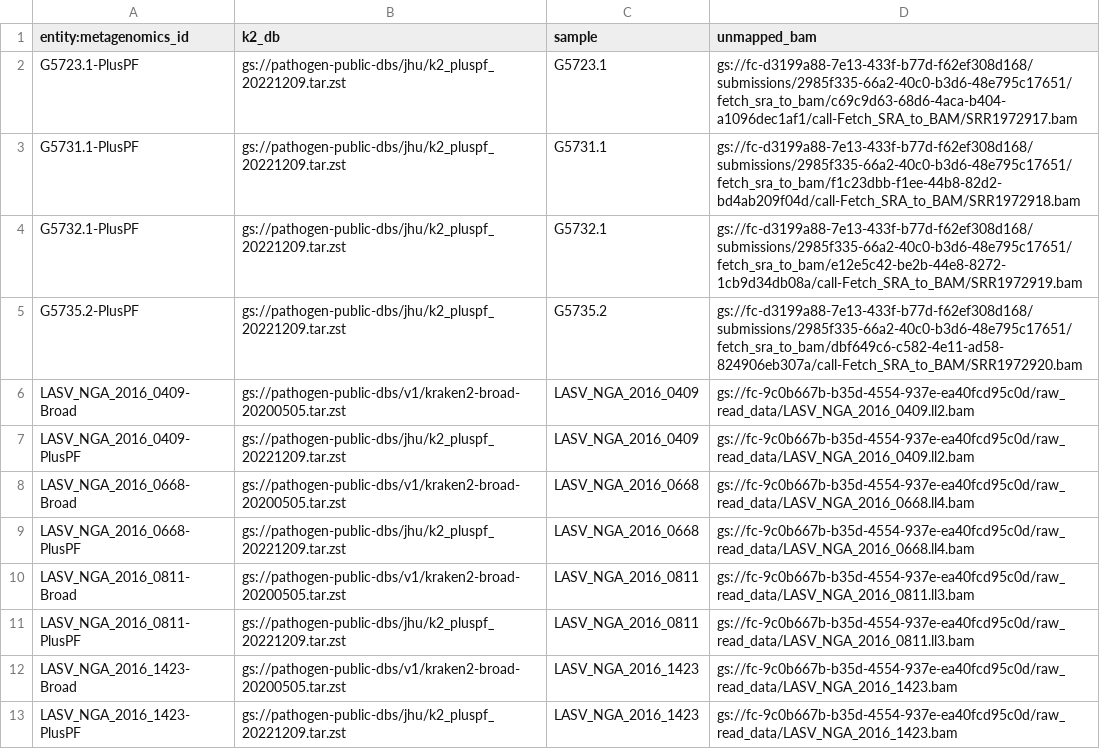
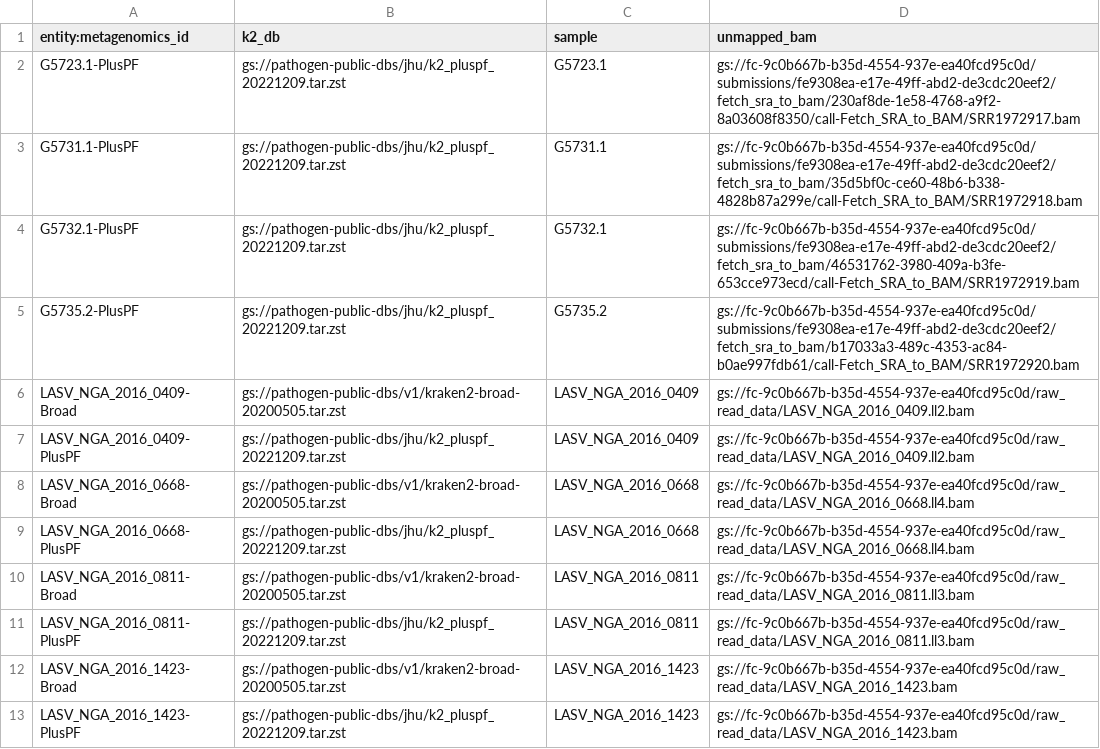
Before and after one commit to broadinstitute/viral-workshops, a TSV file: veme-ngs/terra-metagenomics-2.tsv, drawn as a sheet.

Commit message:
Update remaining paths in terra-metagenomics-2.tsv

```diff
--- a/veme-ngs/terra-metagenomics-2.tsv
+++ b/veme-ngs/terra-metagenomics-2.tsv
@@ -1,6 +1,6 @@
 entity:metagenomics_id	k2_db	sample	unmapped_bam
-G5723.1-PlusPF	gs://pathogen-public-dbs/jhu/k2_pluspf_20221209.tar.zst	G5723.1	gs://fc-d3199a88-7e13-433f-b77d-f62ef308d168/submissions/2985f335-66a2-40c0-b3d6-48e795c17651/fetch_sra_to_bam/c69c9d63-68d6-4aca-b404-a1096dec1af1/call-Fetch_SRA_to_BAM/SRR1972917.bam
-G5731.1-PlusPF	gs://pathogen-public-dbs/jhu/k2_pluspf_20221209.tar.zst	G5731.1	gs://fc-d3199a88-7e13-433f-b77d-f62ef308d168/submissions/2985f335-66a2-40c0-b3d6-48e795c17651/fetch_sra_to_bam/f1c23dbb-f1ee-44b8-82d2-bd4ab209f04d/call-Fetch_SRA_to_BAM/SRR1972918.bam
-G5732.1-PlusPF	gs://pathogen-public-dbs/jhu/k2_pluspf_20221209.tar.zst	G5732.1	gs://fc-d3199a88-7e13-433f-b77d-f62ef308d168/submissions/2985f335-66a2-40c0-b3d6-48e795c17651/fetch_sra_to_bam/e12e5c42-be2b-44e8-8272-1cb9d34db08a/call-Fetch_SRA_to_BAM/SRR1972919.bam
-G5735.2-PlusPF	gs://pathogen-public-dbs/jhu/k2_pluspf_20221209.tar.zst	G5735.2	gs://fc-d3199a88-7e13-433f-b77d-f62ef308d168/submissions/2985f335-66a2-40c0-b3d6-48e795c17651/fetch_sra_to_bam/dbf649c6-c582-4e11-ad58-824906eb307a/call-Fetch_SRA_to_BAM/SRR1972920.bam
+G5723.1-PlusPF	gs://pathogen-public-dbs/jhu/k2_pluspf_20221209.tar.zst	G5723.1	gs://fc-9c0b667b-b35d-4554-937e-ea40fcd95c0d/submissions/fe9308ea-e17e-49ff-abd2-de3cdc20eef2/fetch_sra_to_bam/230af8de-1e58-4768-a9f2-8a03608f8350/call-Fetch_SRA_to_BAM/SRR1972917.bam
+G5731.1-PlusPF	gs://pathogen-public-dbs/jhu/k2_pluspf_20221209.tar.zst	G5731.1	gs://fc-9c0b667b-b35d-4554-937e-ea40fcd95c0d/submissions/fe9308ea-e17e-49ff-abd2-de3cdc20eef2/fetch_sra_to_bam/35d5bf0c-ce60-48b6-b338-4828b87a299e/call-Fetch_SRA_to_BAM/SRR1972918.bam
+G5732.1-PlusPF	gs://pathogen-public-dbs/jhu/k2_pluspf_20221209.tar.zst	G5732.1	gs://fc-9c0b667b-b35d-4554-937e-ea40fcd95c0d/submissions/fe9308ea-e17e-49ff-abd2-de3cdc20eef2/fetch_sra_to_bam/46531762-3980-409a-b3fe-653cce973ecd/call-Fetch_SRA_to_BAM/SRR1972919.bam
+G5735.2-PlusPF	gs://pathogen-public-dbs/jhu/k2_pluspf_20221209.tar.zst	G5735.2	gs://fc-9c0b667b-b35d-4554-937e-ea40fcd95c0d/submissions/fe9308ea-e17e-49ff-abd2-de3cdc20eef2/fetch_sra_to_bam/b17033a3-489c-4353-ac84-b0ae997fdb61/call-Fetch_SRA_to_BAM/SRR1972920.bam
 LASV_NGA_2016_0409-Broad	gs://pathogen-public-dbs/v1/kraken2-broad-20200505.tar.zst	LASV_NGA_2016_0409	gs://fc-9c0b667b-b35d-4554-937e-ea40fcd95c0d/raw_read_data/LASV_NGA_2016_0409.ll2.bam
```
